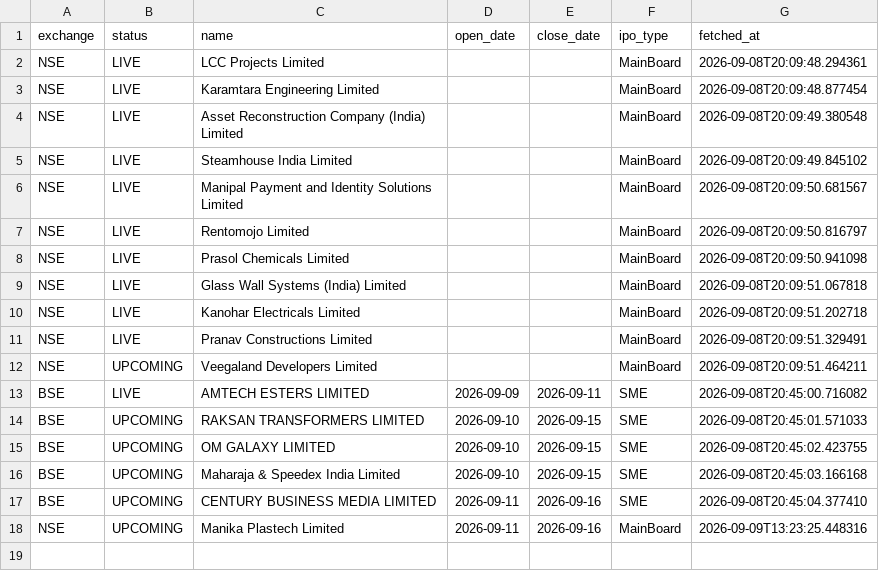
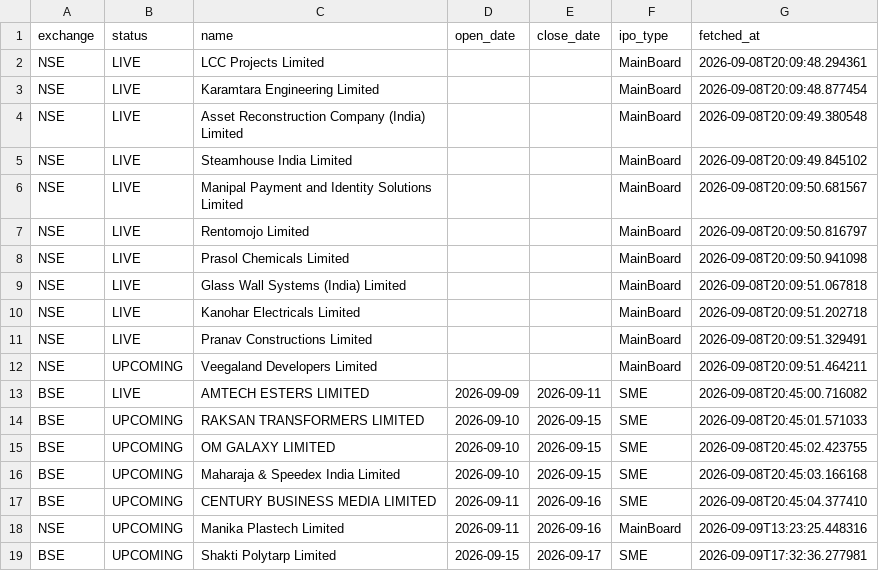
Before and after one commit to Rachitjainca/bse-ipo-tracker, a CSV file: ipo_tracker.csv, drawn as a sheet; the diff names each change by its address in the sheet, - before the commit and + after, or states it on an @@ line.

Commit message:
Update IPO & pipeline trackers [skip ci]

```diff
--- a/ipo_tracker.csv
+++ b/ipo_tracker.csv
+row 19: BSE | UPCOMING | Shakti Polytarp Limited | 2026-09-15 | 2026-09-17 | SME | 2026-09-09T17:32:36.277981
```
Also changed, not shown: 1 other file.
